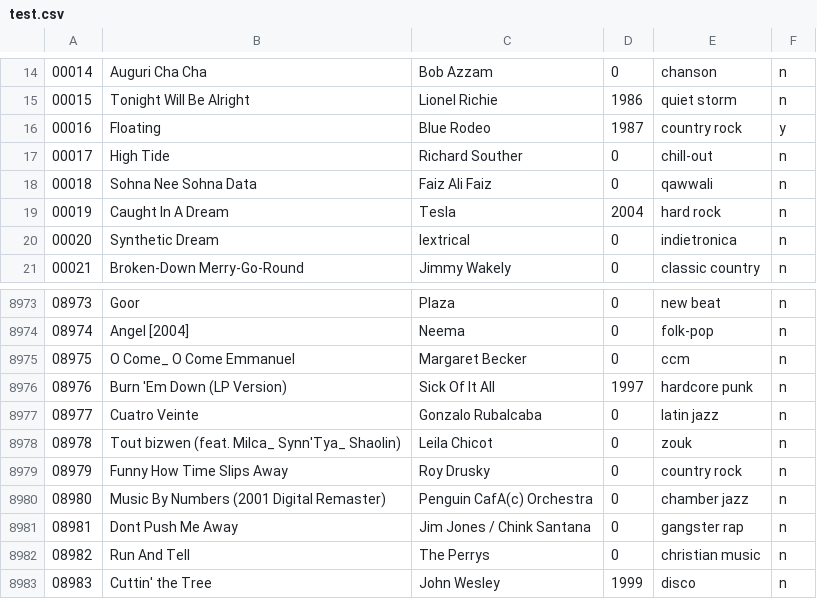
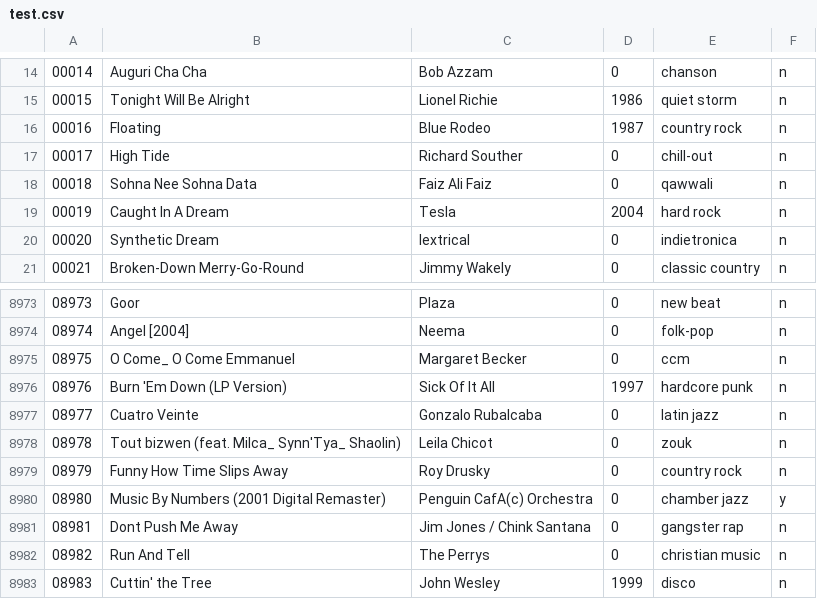
Before and after one commit to TravisThomasAC/cs250-FinalProject-Team9, a CSV file: dataset/test.csv, drawn as a sheet; only a part is shown, gaps mark what is left out.

```diff
--- a/dataset/test.csv
+++ b/dataset/test.csv
@@ -15,3 +15,3 @@
 00015,Tonight Will Be Alright,Lionel Richie,1986,quiet storm,n
-00016,Floating,Blue Rodeo,1987,country rock,y
+00016,Floating,Blue Rodeo,1987,country rock,n
 00017,High Tide,Richard Souther,0,chill-out,n
@@ -8979,3 +8979,3 @@
 08979,Funny How Time Slips Away,Roy Drusky,0,country rock,n
-08980,Music By Numbers (2001 Digital Remaster),Penguin CafA(c) Orchestra,0,chamber jazz,n
+08980,Music By Numbers (2001 Digital Remaster),Penguin CafA(c) Orchestra,0,chamber jazz,y
 08981,Dont Push Me Away,Jim Jones / Chink Santana,0,gangster rap,n
```
Also changed, not shown: dataset/liked.csv, 13 other files.
